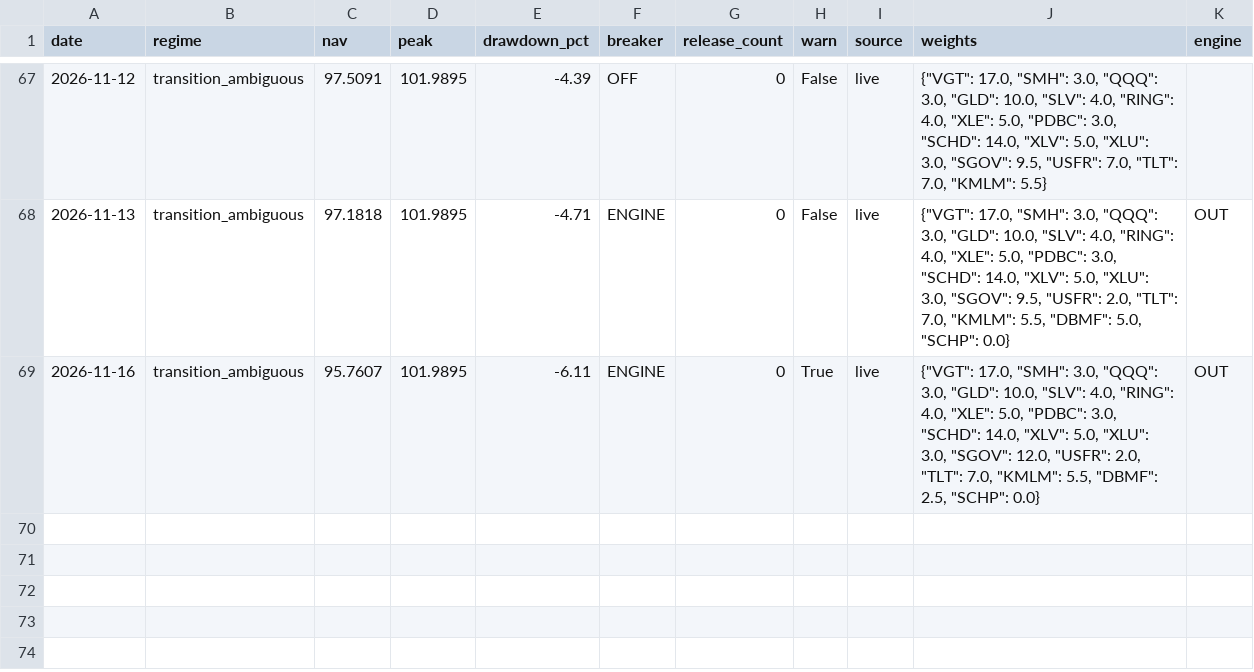
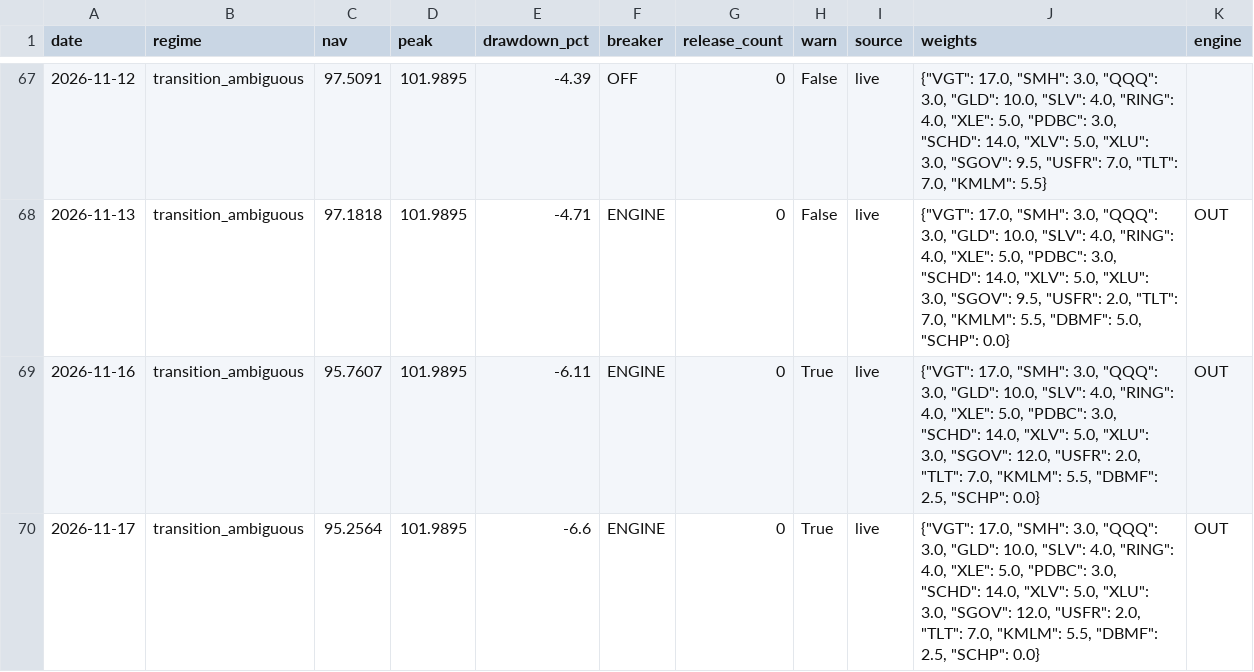
Before and after one commit to timothylundeen2008-web/Portfolio-Tracker, a CSV file: data/model_book.csv, drawn as a sheet; only a part is shown, gaps mark what is left out.

```diff
--- a/data/model_book.csv
+++ b/data/model_book.csv
@@ -69 +69,2 @@ date,regime,nav,peak,drawdown_pct,breaker,release_count,warn,source,weights,engi
 2026-11-16,transition_ambiguous,95.7607,101.9895,-6.11,ENGINE,0,True,live,"{""VGT"": 17.0, ""SMH"": 3.0, ""QQQ"": 3.0, ""GLD"": 10.0, ""SLV"": 4.0, ""RING"": 4.0, ""XLE"": 5.0, ""PDBC"": 3.0, ""SCHD"": 14.0, ""XLV"": 5.0, ""XLU"": 3.0, ""SGOV"": 12.0, ""USFR"": 2.0, ""TLT"": 7.0, ""KMLM"": 5.5, ""DBMF"": 2.5, ""SCHP"": 0.0}",OUT
+2026-11-17,transition_ambiguous,95.2564,101.9895,-6.6,ENGINE,0,True,live,"{""VGT"": 17.0, ""SMH"": 3.0, ""QQQ"": 3.0, ""GLD"": 10.0, ""SLV"": 4.0, ""RING"": 4.0, ""XLE"": 5.0, ""PDBC"": 3.0, ""SCHD"": 14.0, ""XLV"": 5.0, ""XLU"": 3.0, ""SGOV"": 12.0, ""USFR"": 2.0, ""TLT"": 7.0, ""KMLM"": 5.5, ""DBMF"": 2.5, ""SCHP"": 0.0}",OUT
```
Also changed, not shown: data/signal_outcomes.csv, 2 other files.
